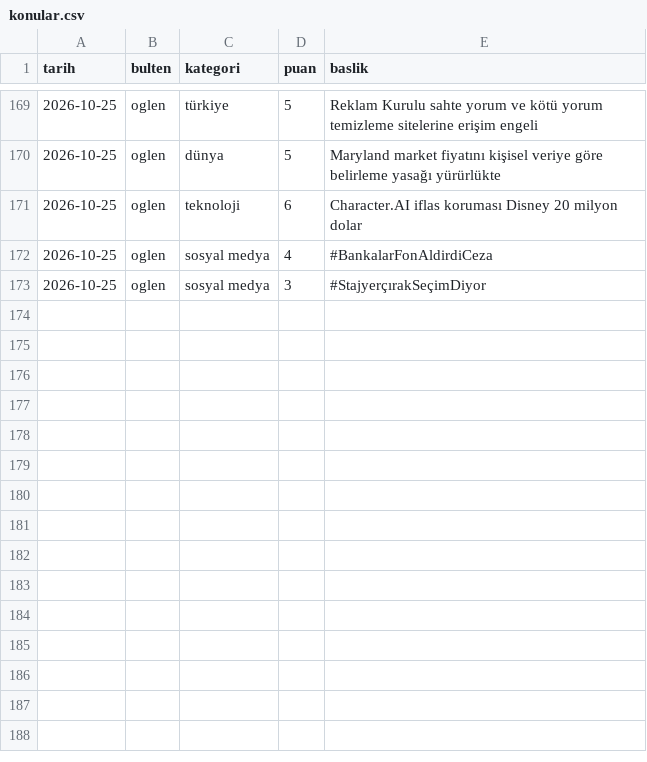
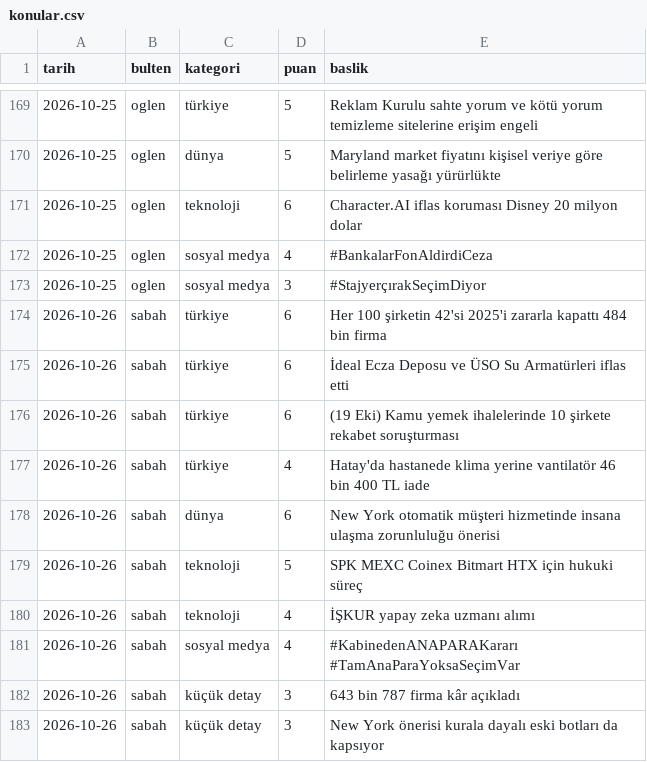
Before and after one commit to ozanturk19/Paranediyor, a CSV file: gundem/konular.csv, drawn as a sheet; only a part is shown, gaps mark what is left out.

```diff
--- a/gundem/konular.csv
+++ b/gundem/konular.csv
@@ -173 +173,11 @@ tarih,bulten,kategori,puan,baslik
 2026-10-25,oglen,sosyal medya,3,"#StajyerçırakSeçimDiyor"
+2026-10-26,sabah,türkiye,6,"Her 100 şirketin 42'si 2025'i zararla kapattı 484 bin firma"
+2026-10-26,sabah,türkiye,6,"İdeal Ecza Deposu ve ÜSO Su Armatürleri iflas etti"
+2026-10-26,sabah,türkiye,6,"(19 Eki) Kamu yemek ihalelerinde 10 şirkete rekabet soruşturması"
+2026-10-26,sabah,türkiye,4,"Hatay'da hastanede klima yerine vantilatör 46 bin 400 TL iade"
+2026-10-26,sabah,dünya,6,"New York otomatik müşteri hizmetinde insana ulaşma zorunluluğu önerisi"
+2026-10-26,sabah,teknoloji,5,"SPK MEXC Coinex Bitmart HTX için hukuki süreç"
+2026-10-26,sabah,teknoloji,4,"İŞKUR yapay zeka uzmanı alımı"
+2026-10-26,sabah,sosyal medya,4,"#KabinedenANAPARAKararı #TamAnaParaYoksaSeçimVar"
+2026-10-26,sabah,küçük detay,3,"643 bin 787 firma kâr açıkladı"
+2026-10-26,sabah,küçük detay,3,"New York önerisi kurala dayalı eski botları da kapsıyor"
```
Also changed, not shown: 2 other files.
